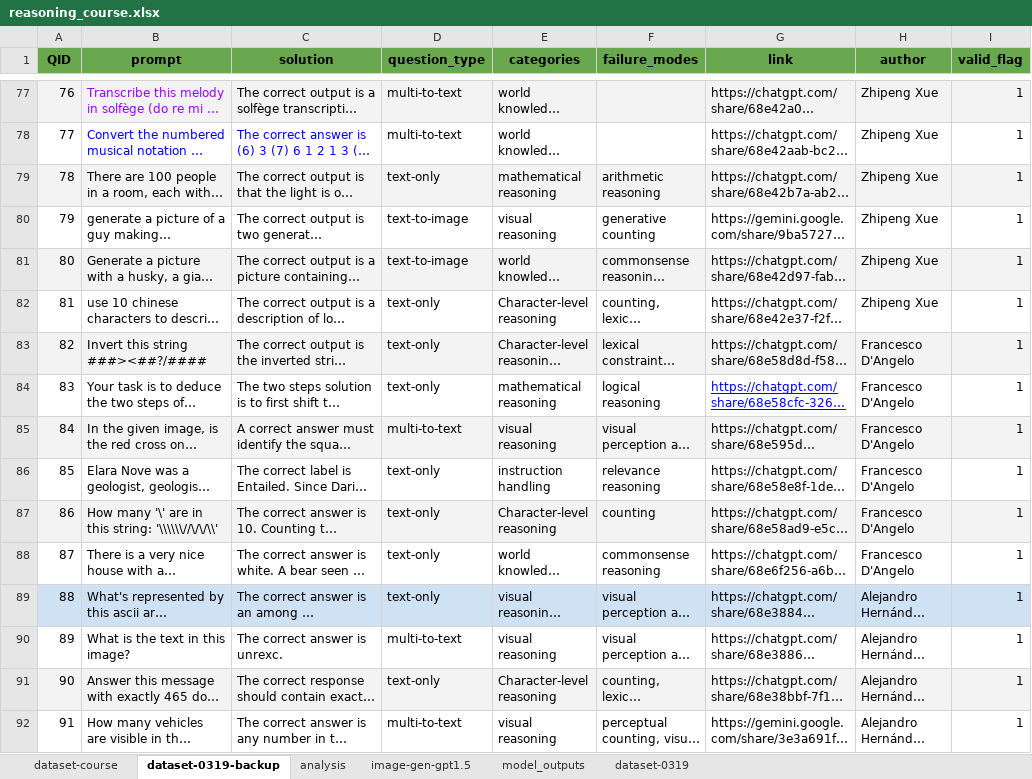
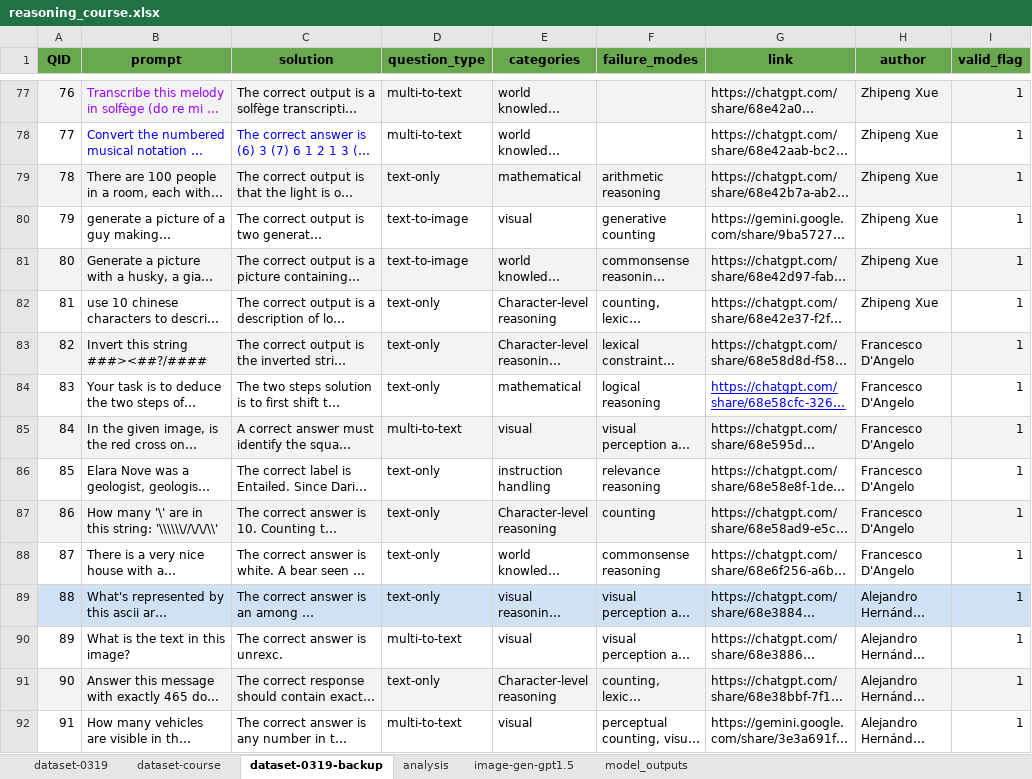
Before and after one commit to matteosantelmo/reasoning-blind-spots, an Excel workbook: data/reasoning_course.xlsx, sheet dataset-0319-backup, drawn as a sheet; only a part is shown, gaps mark what is left out; long unchanged cells end in …; values as stored, in another font and other column widths than the file's, no borders; charts and pictures not drawn; the diff covers the shown part only; the diff names each change by its address in the sheet, - before the commit and + after, or states it on an @@ line.

Commit message:
- cleaning old validation - updated eval outs, model pricing, xlsx dataset, added results csv file with all generations grades - updated notebooks for gathering results and conducting analysis

```diff
--- a/data/reasoning_course.xlsx (sheet dataset-0319-backup)
+++ b/data/reasoning_course.xlsx (sheet dataset-0319-backup)
@@ sheet tab order changed: dataset-0319 | dataset-course | dataset-0319-backup | analysis | image-gen-gpt1.5 | model_outputs @@
-E79 (categories): mathematical reasoning
+E79 (categories): mathematical
-E80 (categories): visual reasoning
+E80 (categories): visual
-E84 (categories): mathematical reasoning
+E84 (categories): mathematical
-E85 (categories): visual reasoning
+E85 (categories): visual
-E90 (categories): visual reasoning
+E90 (categories): visual
-E92 (categories): visual reasoning
+E92 (categories): visual
```
Also changed, not shown: 160 edited cells elsewhere in this sheet, sheet dataset-course, sheet dataset-0319, sheet model_outputs, hidden cells, charts or pictures, 58 other files.
